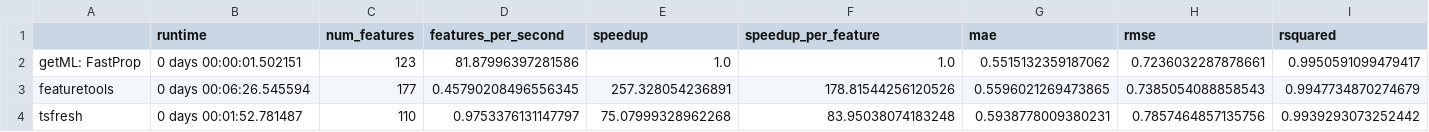
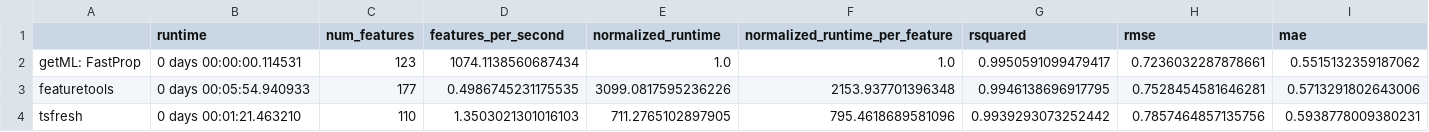
Before and after one commit to getml/getml-demo, a CSV file: propositionalization/comparisons/robot.csv, drawn as a sheet.

```diff
--- a/propositionalization/comparisons/robot.csv
+++ b/propositionalization/comparisons/robot.csv
@@ -1,4 +1,4 @@
-,runtime,num_features,features_per_second,speedup,speedup_per_feature,mae,rmse,rsquared
-getML: FastProp,0 days 00:00:01.502151,123,81.87996397281586,1.0,1.0,0.5515132359187062,0.7236032287878661,0.9950591099479417
-featuretools,0 days 00:06:26.545594,177,0.45790208496556345,257.328054236891,178.81544256120526,0.5596021269473865,0.7385054088858543,0.9947734870274679
-tsfresh,0 days 00:01:52.781487,110,0.9753376131147797,75.07999328962268,83.95038074183248,0.5938778009380231,0.7857464857135756,0.9939293073252442
+,runtime,num_features,features_per_second,normalized_runtime,normalized_runtime_per_feature,rsquared,rmse,mae
+getML: FastProp,0 days 00:00:00.114531,123,1074.1138560687434,1.0,1.0,0.9950591099479417,0.7236032287878661,0.5515132359187062
+featuretools,0 days 00:05:54.940933,177,0.4986745231175535,3099.0817595236226,2153.937701396348,0.9946138696917795,0.7528454581646281,0.5713291802643006
+tsfresh,0 days 00:01:21.463210,110,1.3503021301016103,711.2765102897905,795.4618689581096,0.9939293073252442,0.7857464857135756,0.5938778009380231
```
Also changed, not shown: propositionalization/comparisons/air_pollution.csv, propositionalization/comparisons/dodgers.csv, 6 other files.
